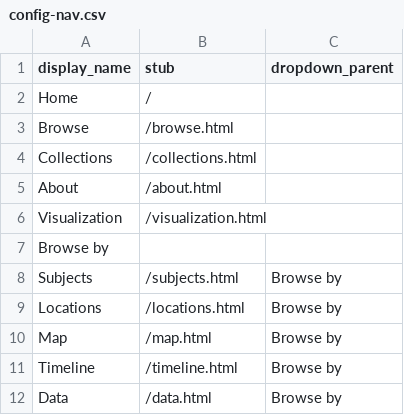
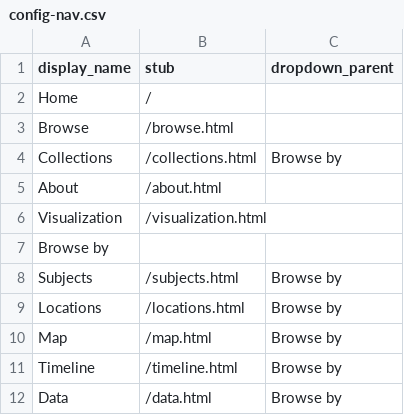
Before and after one commit to Digital-Grinnell/collectionbuilder-csv, a CSV file: _data/config-nav.csv, drawn as a sheet.

```diff
--- a/_data/config-nav.csv
+++ b/_data/config-nav.csv
@@ -3,3 +3,3 @@ Home,/,
 Browse,/browse.html,
-Collections,/collections.html,
+Collections,/collections.html,Browse by
 About,/about.html,
```
Also changed, not shown: _data/config-browse.csv, _data/config-metadata.csv, 5 other files.
